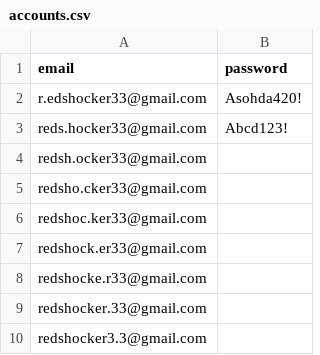
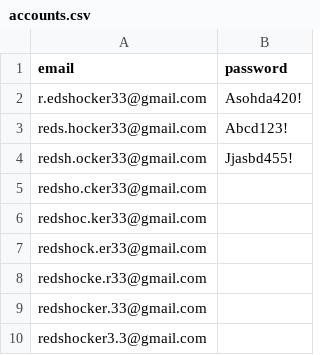
Before and after one commit to FleepyDean/empty-window, a CSV file: accounts.csv, drawn as a sheet.

```diff
--- a/accounts.csv
+++ b/accounts.csv
@@ -3,3 +3,3 @@ r.edshocker33@gmail.com,Asohda420!
 reds.hocker33@gmail.com,Abcd123!
-redsh.ocker33@gmail.com,
+redsh.ocker33@gmail.com,Jjasbd455!
 redsho.cker33@gmail.com,
```
Also changed, not shown: 4 other files.
